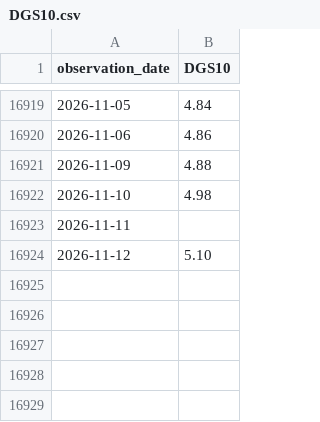
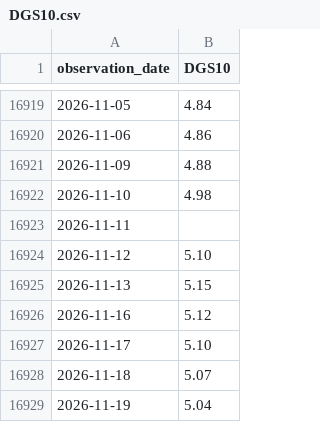
Before and after one commit to theodorewright11/macro_eco_dashboard, a CSV file: public/data/fred/DGS10.csv, drawn as a sheet; only a part is shown, gaps mark what is left out.

```diff
--- a/public/data/fred/DGS10.csv
+++ b/public/data/fred/DGS10.csv
@@ -16924 +16924,6 @@ observation_date,DGS10
 2026-11-12,5.10
+2026-11-13,5.15
+2026-11-16,5.12
+2026-11-17,5.10
+2026-11-18,5.07
+2026-11-19,5.04
```
Also changed, not shown: public/data/fred/BAA10Y.csv, public/data/fred/DGS2.csv, 7 other files.
